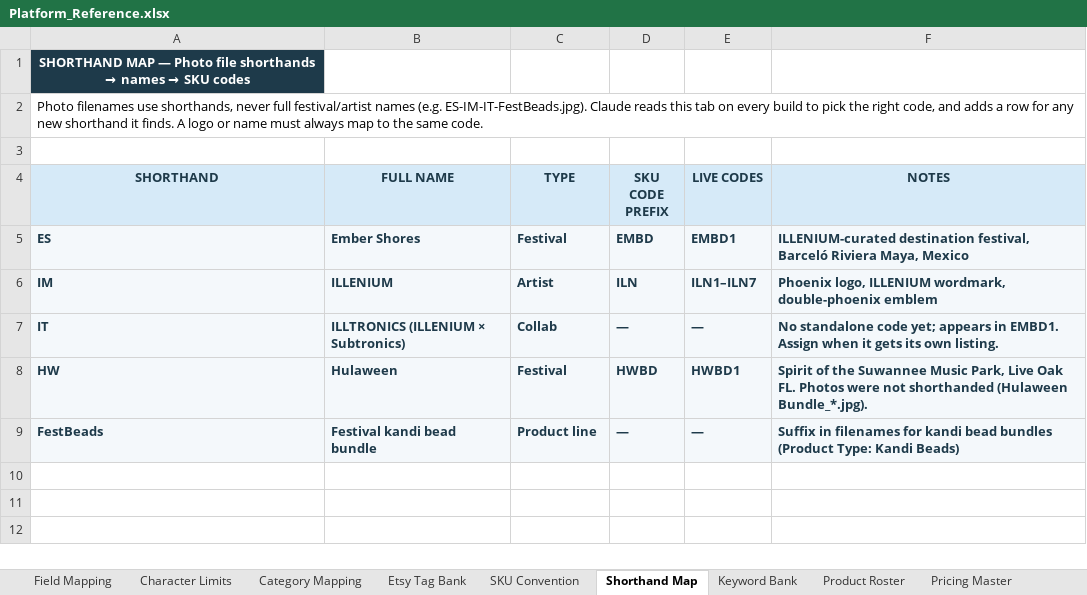
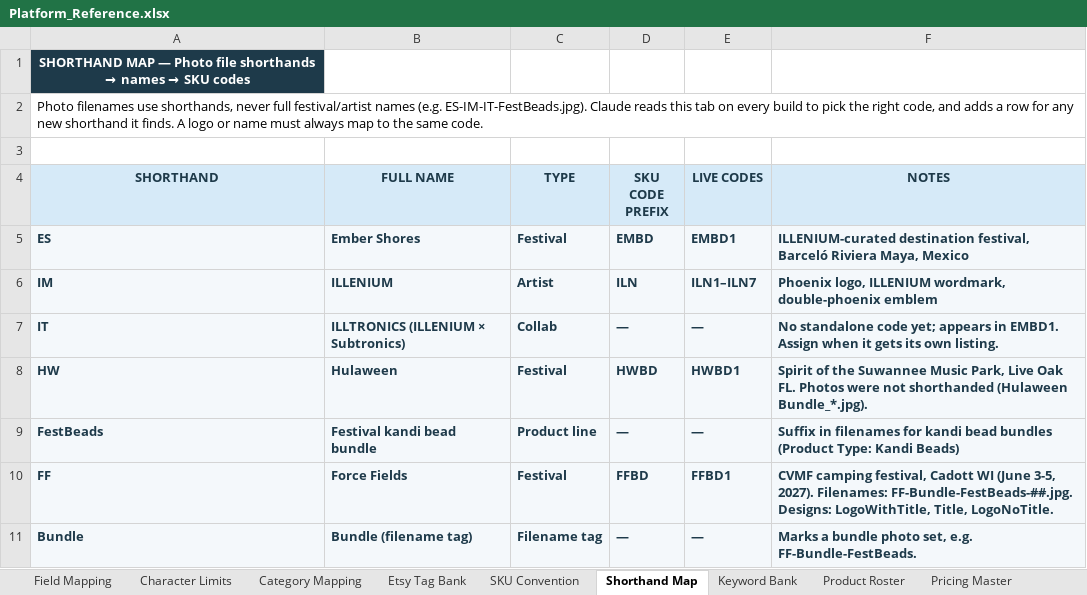
Before and after one commit to sweeezyyyproductions/product_listings, an Excel workbook: Platform_Reference.xlsx, sheet Shorthand Map, drawn as a sheet; values as stored, in another font and other column widths than the file's, no borders; the diff names each change by its address in the sheet, - before the commit and + after, or states it on an @@ line.

```diff
--- a/Platform_Reference.xlsx (sheet Shorthand Map)
+++ b/Platform_Reference.xlsx (sheet Shorthand Map)
+row 10: FF | Force Fields | Festival | FFBD | FFBD1 | CVMF camping festival, Cadott WI (June 3-5, 2027). Filenames: FF-Bundle-FestBeads-##.jpg. Designs: LogoWithTitle, Title, LogoNoTitle.
+row 11: Bundle | Bundle (filename tag) | Filename tag | — | — | Marks a bundle photo set, e.g. FF-Bundle-FestBeads.
```
Also changed, not shown: sheet SKU Convention, sheet Product Roster.
